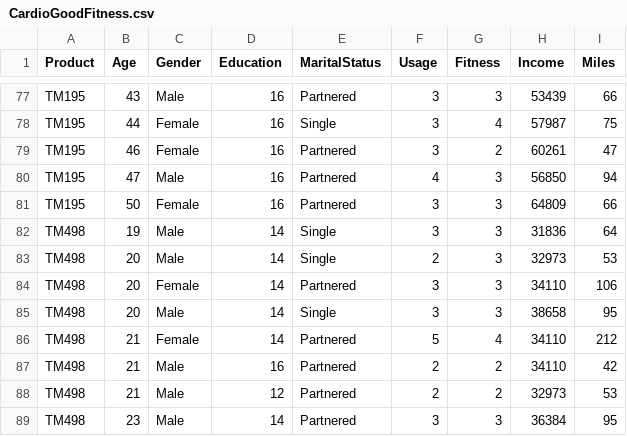
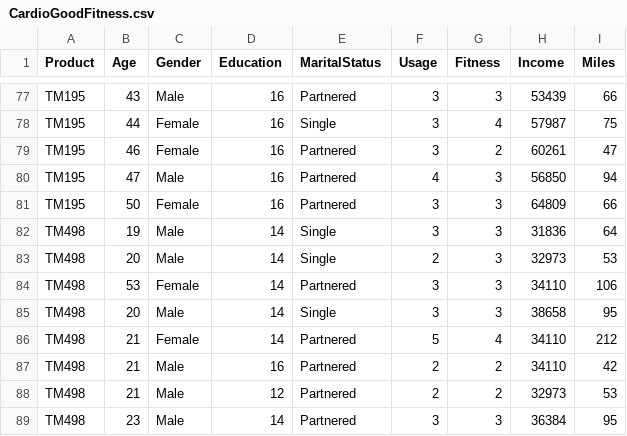
Before and after one commit to j-oshi/Data-Analysis-Understanding-CardioGood-Fitness-Customer-Profiles-for-Market-Research, a CSV file: CardioGoodFitness.csv, drawn as a sheet; only a part is shown, gaps mark what is left out.

```diff
--- a/CardioGoodFitness.csv
+++ b/CardioGoodFitness.csv
@@ -83,3 +83,3 @@ TM498,19,Male,14,Single,3,3,31836,64
 TM498,20,Male,14,Single,2,3,32973,53
-TM498,20,Female,14,Partnered,3,3,34110,106
+TM498,53,Female,14,Partnered,3,3,34110,106
 TM498,20,Male,14,Single,3,3,38658,95
```
Also changed, not shown: 2 other files.
